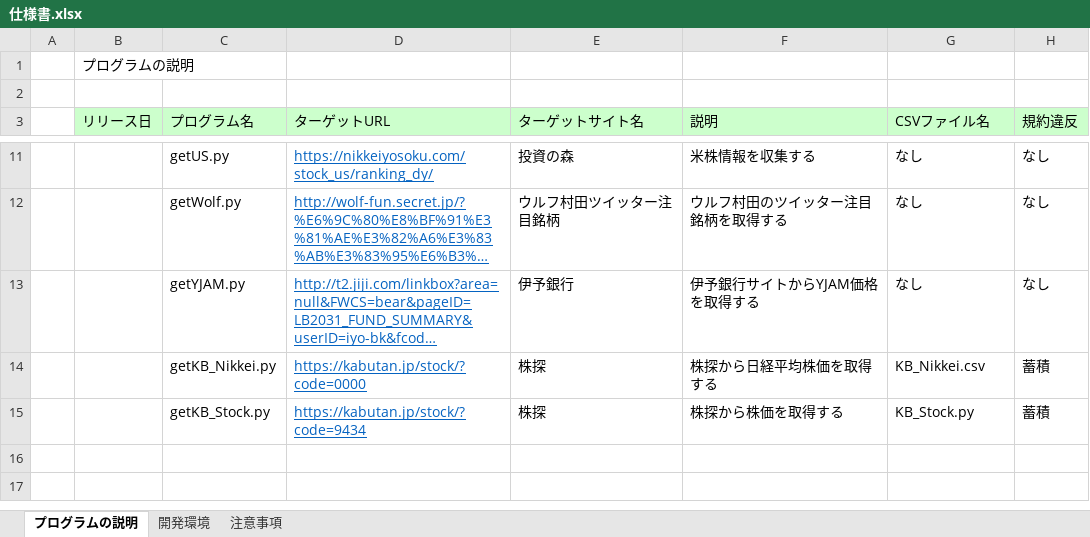
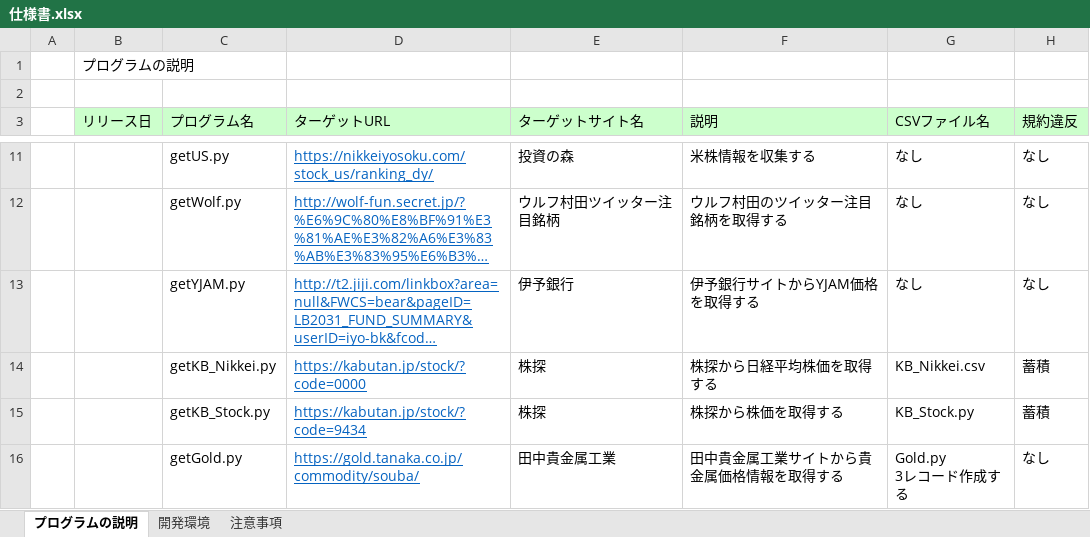
Before and after one commit to wchan0707/python, an Excel workbook: 仕様書.xlsx, sheet プログラムの説明, drawn as a sheet; only a part is shown, gaps mark what is left out; long unchanged cells end in …; values as stored, in another font and other column widths than the file's, no borders; ↵ is a line break in a cell; the diff names each change by its address in the sheet, - before the commit and + after, or states it on an @@ line.

```diff
--- a/仕様書.xlsx (sheet プログラムの説明)
+++ b/仕様書.xlsx (sheet プログラムの説明)
+row 16:  |  | getGold.py | https://gold.tanaka.co.jp/commodity/souba/ | 田中貴金属工業 | 田中貴金属工業サイトから貴金属価格情報を取得する | Gold.py ↵ 3レコード作成する | なし
```
Also changed, not shown: 2 other files.
